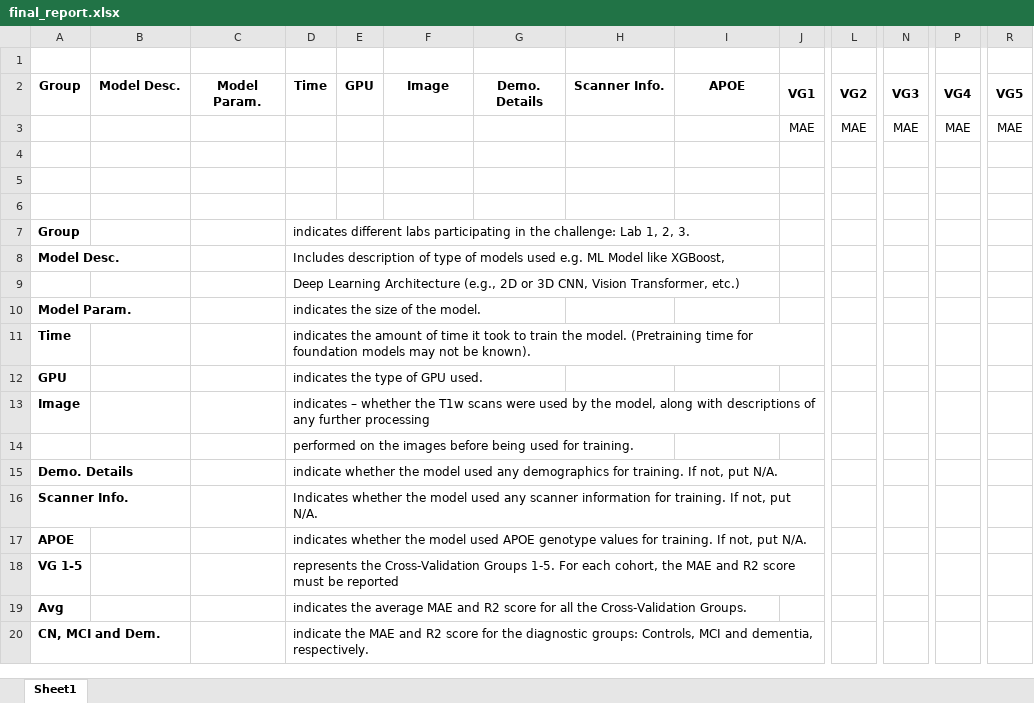
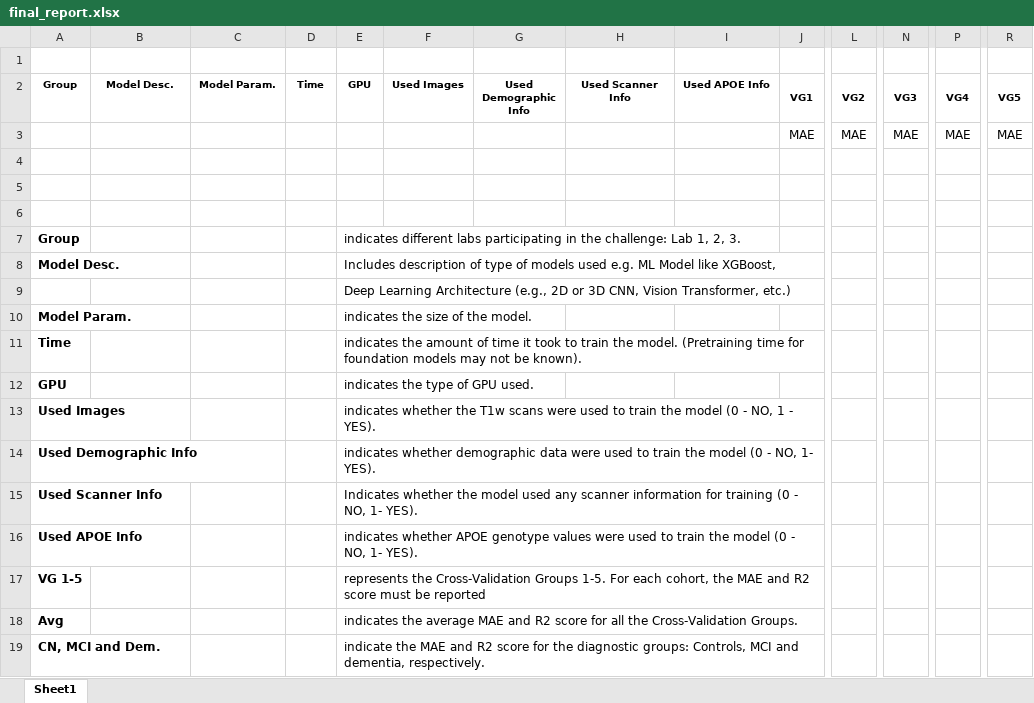
Before and after one commit to astra77/ad-detection-challenge, an Excel workbook: final_report.xlsx, sheet Sheet1, drawn as a sheet; only a part is shown, gaps mark what is left out; values as stored, in another font and other column widths than the file's, no borders; removed rows and columns are numbered as before the commit, all else as after; rows hold the shown columns only; the diff covers the shown part only; the diff names each change by its address in the sheet, - before the commit and + after, or states it on an @@ line.

```diff
--- a/final_report.xlsx (sheet Sheet1)
+++ b/final_report.xlsx (sheet Sheet1)
@@ A2:J2 text size: smaller @@
-F2: Image
+F2: Used Images
-G2: Demo. Details
+G2: Used Demographic Info
-H2: Scanner Info.
+H2: Used Scanner Info
-I2: APOE
+I2: Used APOE Info
@@ L2 text size: smaller @@
@@ N2 text size: smaller @@
@@ P2 text size: smaller @@
@@ R2 text size: smaller @@
-D7 (Time): indicates different labs participating in the challenge: Lab 1, 2, 3.
+D7 (Time): (empty)
-E7 (GPU): (empty)
+E7 (GPU): indicates different labs participating in the challenge: Lab 1, 2, 3.
-D8 (Time): Includes description of type of models used e.g. ML Model like XGBoost,
+D8 (Time): (empty)
-E8 (GPU): (empty)
+E8 (GPU): Includes description of type of models used e.g. ML Model like XGBoost,
-row 9:  |  |  | Deep Learning Architecture (e.g., 2D or 3D CNN, Vision Transformer, etc.)
+row 9:  |  |  |  | Deep Learning Architecture (e.g., 2D or 3D CNN, Vision Transformer, etc.)
-D10 (Time): indicates the size of the model.
+D10 (Time): (empty)
-E10 (GPU): (empty)
+E10 (GPU): indicates the size of the model.
-D11 (Time): indicates the amount of time it took to train the model. (Pretraining time for foundation models may not be known).
+D11 (Time): (empty)
-E11 (GPU): (empty)
+E11 (GPU): indicates the amount of time it took to train the model. (Pretraining time for foundation models may not be known).
-D12 (Time): indicates the type of GPU used.
+D12 (Time): (empty)
-E12 (GPU): (empty)
+E12 (GPU): indicates the type of GPU used.
-row 13: Image |  |  | indicates – whether the T1w scans were used by the model, along with descriptions of any further processing
-row 14:  |  |  | performed on the images before being used for training.
-row 15: Demo. Details |  |  | indicate whether the model used any demographics for training. If not, put N/A.
-row 16: Scanner Info. |  |  | Indicates whether the model used any scanner information for training. If not, put N/A.
-row 17: APOE |  |  | indicates whether the model used APOE genotype values for training. If not, put N/A.
+row 13: Used Images |  |  |  | indicates whether the T1w scans were used to train the model (0 - NO, 1 - YES).
+row 14: Used Demographic Info |  |  |  | indicates whether demographic data were used to train the model (0 - NO, 1- YES).
+row 15: Used Scanner Info |  |  |  | Indicates whether the model used any scanner information for training (0 - NO, 1- YES).
+row 16: Used APOE Info |  |  |  | indicates whether APOE genotype values were used to train the model (0 - NO, 1- YES).
-D17 (Time): represents the Cross-Validation Groups 1-5. For each cohort, the MAE and R2 score must be reported
+D17 (Time): (empty)
-E17 (GPU): (empty)
+E17 (GPU): represents the Cross-Validation Groups 1-5. For each cohort, the MAE and R2 score must be reported
-D18 (Time): indicates the average MAE and R2 score for all the Cross-Validation Groups.
+D18 (Time): (empty)
-E18 (GPU): (empty)
+E18 (GPU): indicates the average MAE and R2 score for all the Cross-Validation Groups.
-D19 (Time): indicate the MAE and R2 score for the diagnostic groups: Controls, MCI and dementia, respectively.
+D19 (Time): (empty)
-E19 (GPU): (empty)
+E19 (GPU): indicate the MAE and R2 score for the diagnostic groups: Controls, MCI and dementia, respectively.
```
Also changed, not shown: cell formats elsewhere in this sheet, 1 other file.
